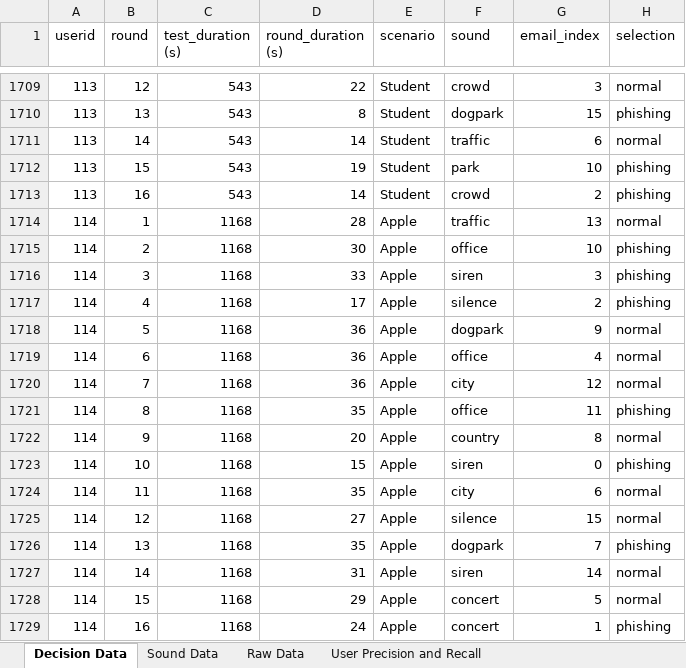
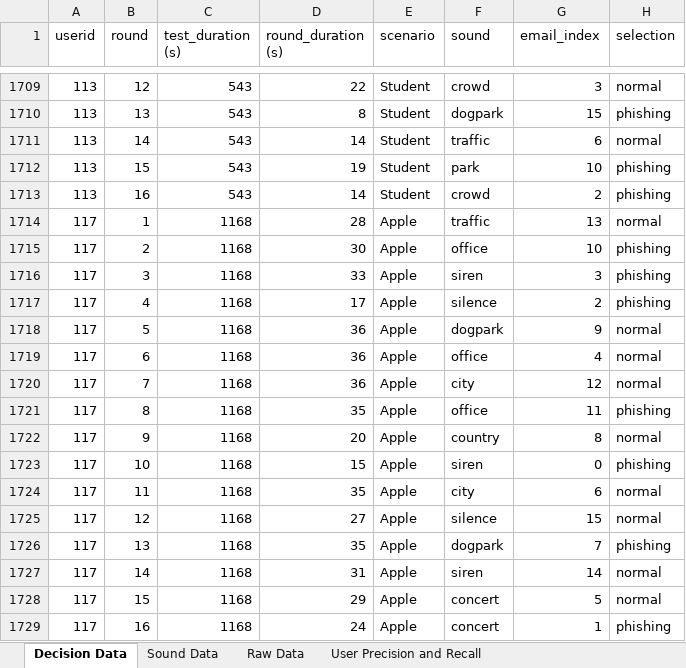
Before and after one commit to theo-kim/trust-decision, an Excel workbook: data.xlsx, sheet Decision Data, drawn as a sheet; only a part is shown, gaps mark what is left out; values as stored, in another font and other column widths than the file's, no borders; the diff names each change by its address in the sheet, - before the commit and + after, or states it on an @@ line.

Commit message:
Updated data.xlsx

```diff
--- a/data.xlsx (sheet Decision Data)
+++ b/data.xlsx (sheet Decision Data)
-A1714:A1729 (userid): 114
+A1714:A1729 (userid): 117
```
Also changed, not shown: sheet Sound Data, sheet User Precision and Recall, sheet Raw Data.
